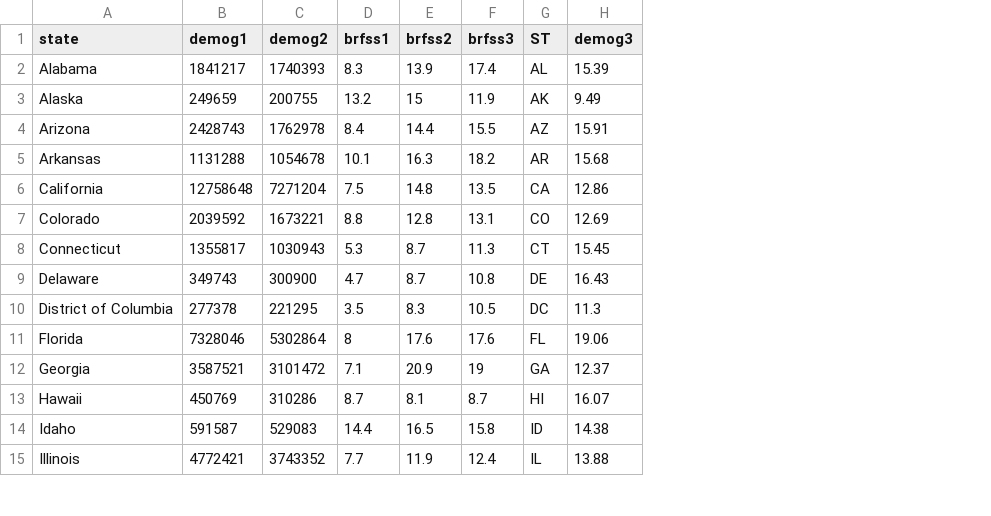
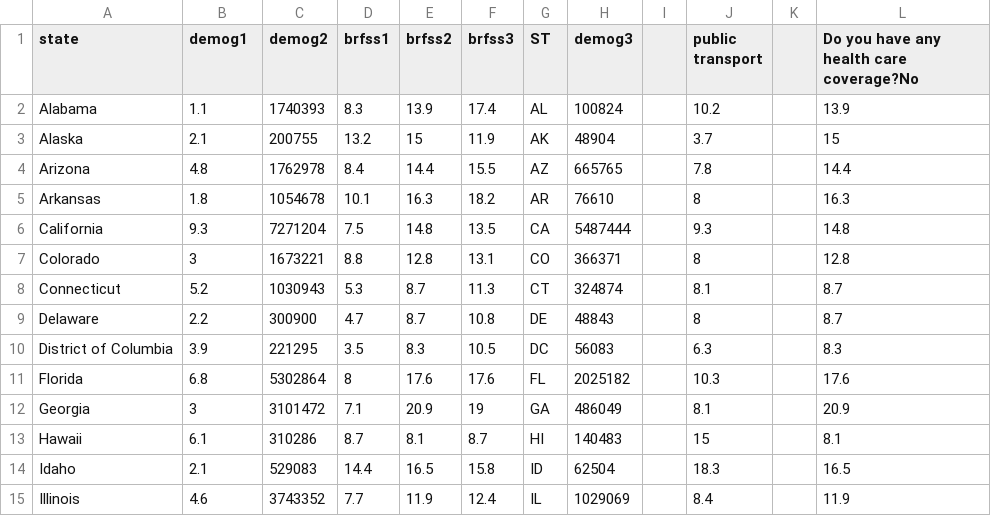
Before and after one commit to gvo34/Healthfacts, a CSV file: assets/data/data3.csv, drawn as a sheet; only a part is shown; the diff covers the shown part only; the diff names each change by its address in the sheet, - before the commit and + after, or states it on an @@ line.

Commit message:
add new data, update axis scale

```diff
--- a/assets/data/data3.csv
+++ b/assets/data/data3.csv
+column I, empty
+column J (public transport), rows 2-15: 10.2 | 3.7 | 7.8 | 8 | 9.3 | 8 | 8.1 | 8 | 6.3 | 10.3 | 8.1 | 15 | 18.3 | 8.4
+column K, empty
+column L, rows 1-15: Do you have any health care coverage?No | 13.9 | 15 | 14.4 | 16.3 | 14.8 | 12.8 | 8.7 | 8.7 | 8.3 | 17.6 | 20.9 | 8.1 | 16.5 | 11.9
-B2 (demog1): 1841217
+B2 (demog1): 1.1
-H2 (demog3): 15.39
+H2 (demog3): 100824
-B3 (demog1): 249659
+B3 (demog1): 2.1
-H3 (demog3): 9.49
+H3 (demog3): 48904
-B4 (demog1): 2428743
+B4 (demog1): 4.8
-H4 (demog3): 15.91
+H4 (demog3): 665765
-B5 (demog1): 1131288
+B5 (demog1): 1.8
-H5 (demog3): 15.68
+H5 (demog3): 76610
-B6 (demog1): 12758648
+B6 (demog1): 9.3
-H6 (demog3): 12.86
+H6 (demog3): 5487444
-B7 (demog1): 2039592
+B7 (demog1): 3
-H7 (demog3): 12.69
+H7 (demog3): 366371
-B8 (demog1): 1355817
+B8 (demog1): 5.2
-H8 (demog3): 15.45
+H8 (demog3): 324874
-B9 (demog1): 349743
+B9 (demog1): 2.2
-H9 (demog3): 16.43
+H9 (demog3): 48843
-B10 (demog1): 277378
+B10 (demog1): 3.9
-H10 (demog3): 11.3
+H10 (demog3): 56083
-B11 (demog1): 7328046
+B11 (demog1): 6.8
-H11 (demog3): 19.06
+H11 (demog3): 2025182
-B12 (demog1): 3587521
+B12 (demog1): 3
-H12 (demog3): 12.37
+H12 (demog3): 486049
-B13 (demog1): 450769
+B13 (demog1): 6.1
-H13 (demog3): 16.07
+H13 (demog3): 140483
-B14 (demog1): 591587
+B14 (demog1): 2.1
-H14 (demog3): 14.38
+H14 (demog3): 62504
-B15 (demog1): 4772421
+B15 (demog1): 4.6
-H15 (demog3): 13.88
+H15 (demog3): 1029069
```
Also changed, not shown: 2 added rows and 74 edited cells elsewhere in this file, assets/data/data.csv, 3 other files.
